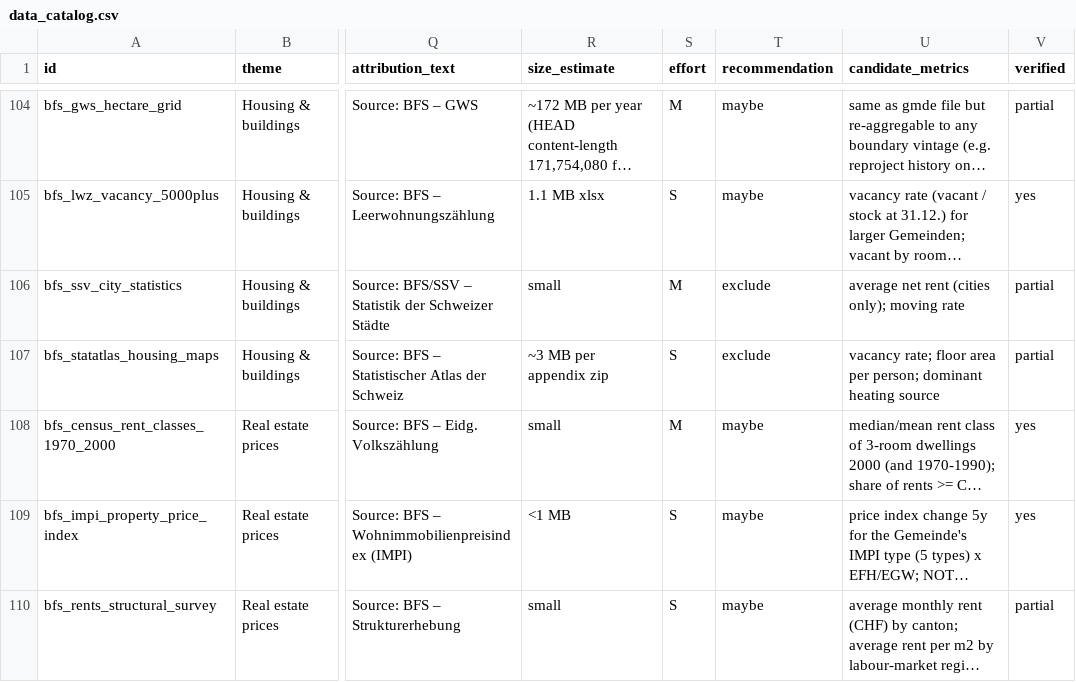
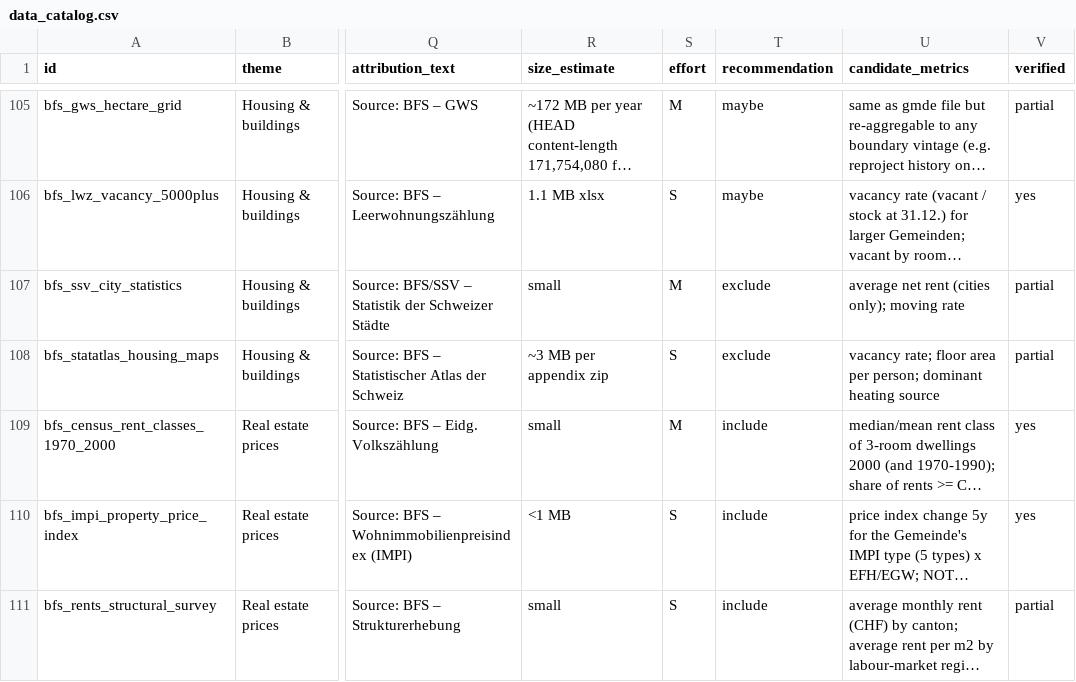
Before and after one commit to joakim-hersche/Atlas, a CSV file: docs/data_catalog.csv, drawn as a sheet; only a part is shown, gaps mark what is left out; long unchanged cells end in …; addresses are those after the commit; the diff covers the shown part only; the diff names each change by its address in the sheet, - before the commit and + after, or states it on an @@ line.

```diff
--- a/docs/data_catalog.csv
+++ b/docs/data_catalog.csv
-T109:T111 (recommendation): maybe
+T109:T111 (recommendation): include
```
Also changed, not shown: 3 added rows and 8 edited cells elsewhere in this file, 1 other file.
